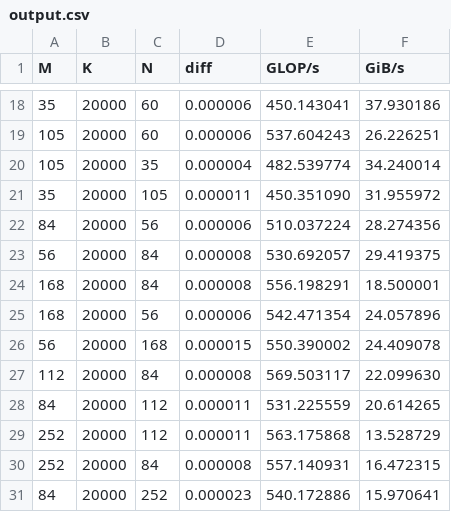
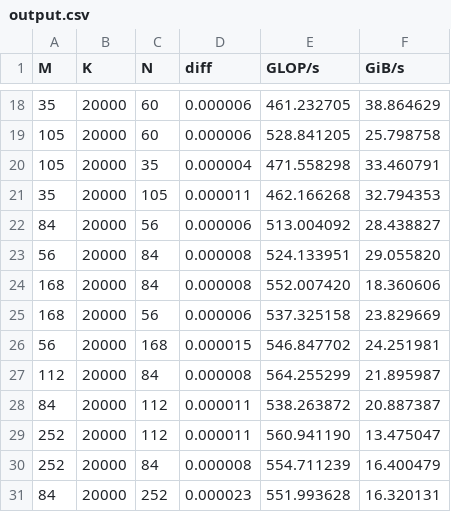
Before and after one commit to FreddieWitherden/libysmm, a CSV file: examples/output.csv, drawn as a sheet; only a part is shown, gaps mark what is left out; the diff covers the shown part only.

```diff
--- a/examples/output.csv
+++ b/examples/output.csv
@@ -18,14 +18,14 @@ M,K,N,diff,GLOP/s,GiB/s
-35,20000,60,0.000006,450.143041,37.930186,
-105,20000,60,0.000006,537.604243,26.226251,
-105,20000,35,0.000004,482.539774,34.240014,
-35,20000,105,0.000011,450.351090,31.955972,
-84,20000,56,0.000006,510.037224,28.274356,
-56,20000,84,0.000008,530.692057,29.419375,
-168,20000,84,0.000008,556.198291,18.500001,
-168,20000,56,0.000006,542.471354,24.057896,
-56,20000,168,0.000015,550.390002,24.409078,
-112,20000,84,0.000008,569.503117,22.099630,
-84,20000,112,0.000011,531.225559,20.614265,
-252,20000,112,0.000011,563.175868,13.528729,
-252,20000,84,0.000008,557.140931,16.472315,
-84,20000,252,0.000023,540.172886,15.970641,
+35,20000,60,0.000006,461.232705,38.864629,
+105,20000,60,0.000006,528.841205,25.798758,
+105,20000,35,0.000004,471.558298,33.460791,
+35,20000,105,0.000011,462.166268,32.794353,
+84,20000,56,0.000006,513.004092,28.438827,
+56,20000,84,0.000008,524.133951,29.055820,
+168,20000,84,0.000008,552.007420,18.360606,
+168,20000,56,0.000006,537.325158,23.829669,
+56,20000,168,0.000015,546.847702,24.251981,
+112,20000,84,0.000008,564.255299,21.895987,
+84,20000,112,0.000011,538.263872,20.887387,
+252,20000,112,0.000011,560.941190,13.475047,
+252,20000,84,0.000008,554.711239,16.400479,
+84,20000,252,0.000023,551.993628,16.320131,
```
Also changed, not shown: 32 edited cells elsewhere in this file.
